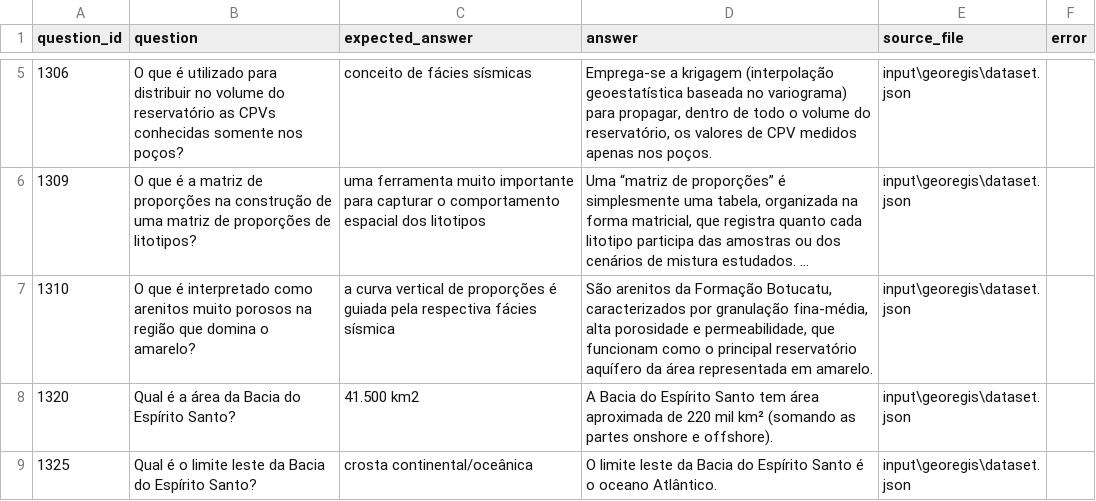
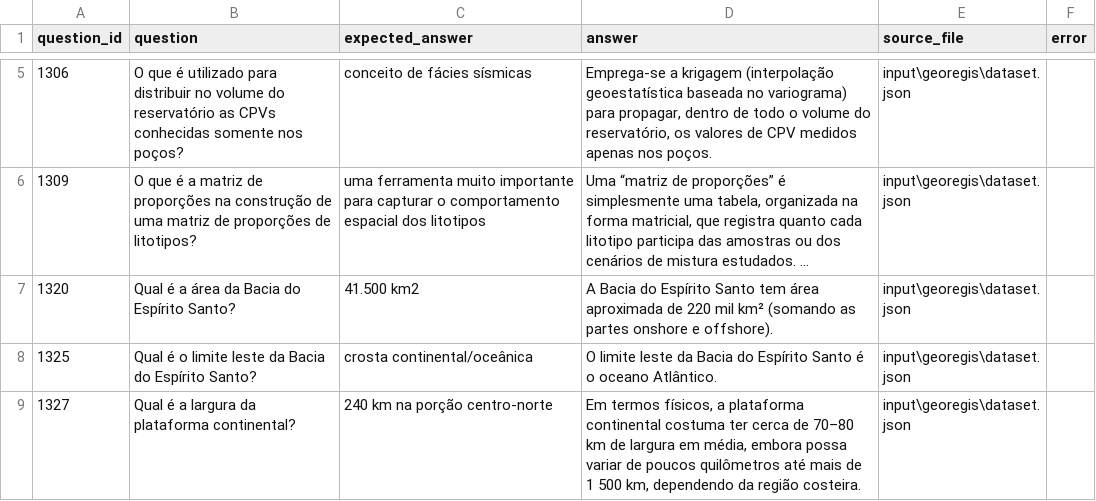
Before and after one commit to tiagoriosrocha/llm-as-judge, a CSV file: resultados_subset/resultados_analises/resultados_filtrados/petrobras-0-3-sem-contexto-sem-ontologia/sem_contexto_deepeval_02-06-2026-11-11-07.csv, drawn as a sheet; only a part is shown, gaps mark what is left out; the shorter side is filled out with more unchanged rows; long unchanged cells end in …; the diff names each change by its address in the sheet, - before the commit and + after, or states it on an @@ line.

```diff
--- a/resultados_subset/resultados_analises/resultados_filtrados/petrobras-0-3-sem-contexto-sem-ontologia/sem_contexto_deepeval_02-06-2026-11-11-07.csv
+++ b/resultados_subset/resultados_analises/resultados_filtrados/petrobras-0-3-sem-contexto-sem-ontologia/sem_contexto_deepeval_02-06-2026-11-11-07.csv
-row 7: 1310 | O que é interpretado como arenitos muito porosos na região que domina o amarelo? | a curva vertical de proporções é guiada pela respectiva fácies sísmica | São arenitos da Formação Botucatu, caracterizados por granulação fina-média, alta porosidade e permeabilidade, que funcionam como o principal reservatório aquífero da área representada em amarelo. | input\georegis\dataset.json
```
Also changed, not shown: resultados_subset/resultados_analises/resultados_filtrados/petrobras-4-0-sem-contexto-sem-ontologia/sem_contexto_deepeval_01-06-2026-13-47-03.csv, resultados_subset/resultados_analises/resultados_filtrados/petrobras-4-1-sem-contexto-sem-ontologia/sem_contexto_deepeval_01-06-2026-11-34-32.csv, 37 other files.
